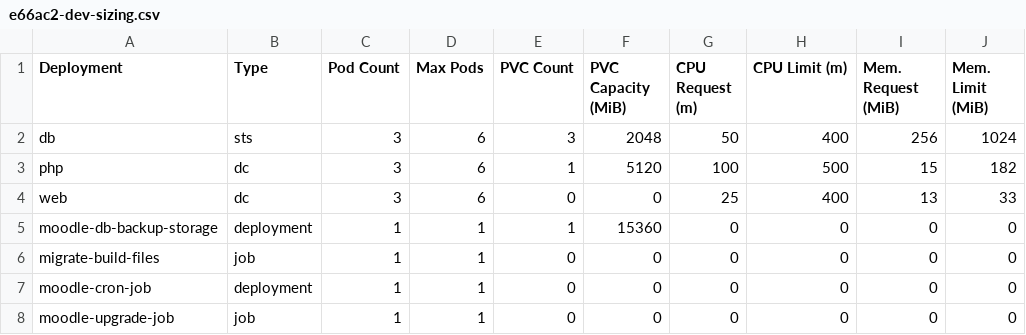
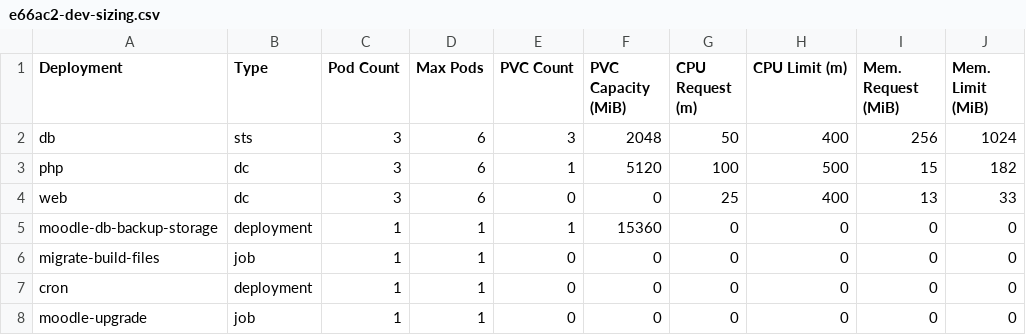
Before and after one commit to bcgov/moodle-nginx, a CSV file: openshift/e66ac2-dev-sizing.csv, drawn as a sheet.

Commit message:
Shortened moodle-cron-job to cron and moodle-upgrade-job to moodle-upgrade Added some deployment tetsing to prevent upgrade running while migrate is running and improve timing. Fixed path for moodle_index_during_maintenance

```diff
--- a/openshift/e66ac2-dev-sizing.csv
+++ b/openshift/e66ac2-dev-sizing.csv
@@ -6,3 +6,3 @@ moodle-db-backup-storage,deployment,1,1,1,15360,0,0,0,0
 migrate-build-files,job,1,1,0,0,0,0,0,0
-moodle-cron-job,deployment,1,1,0,0,0,0,0,0
-moodle-upgrade-job,job,1,1,0,0,0,0,0,0
+cron,deployment,1,1,0,0,0,0,0,0
+moodle-upgrade,job,1,1,0,0,0,0,0,0
```
Also changed, not shown: 8 other files.
